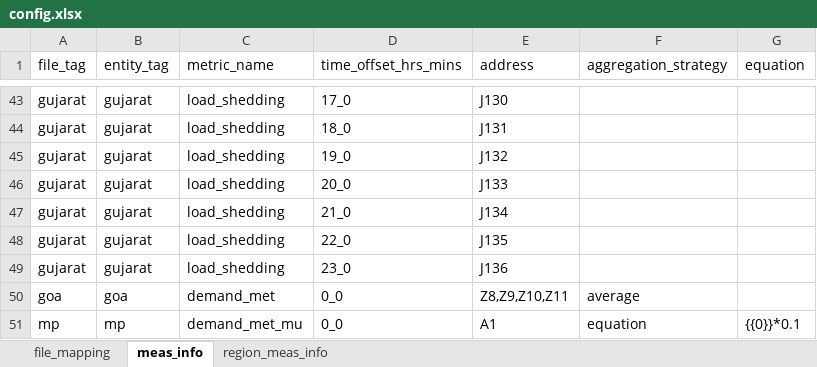
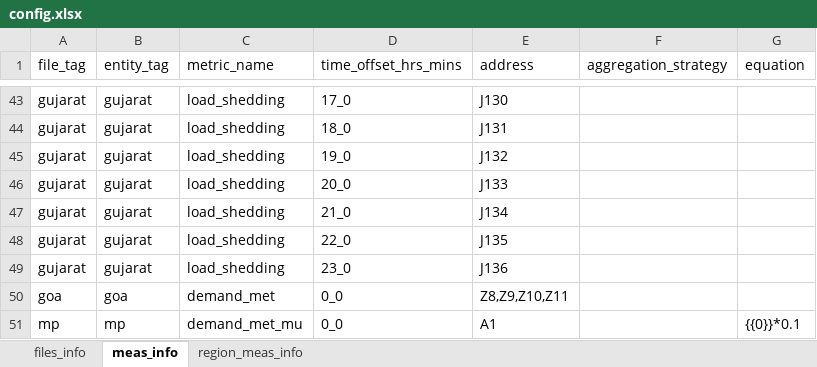
Before and after one commit to nagasudhirpulla/wrldc_mis_state_files_ingestion, an Excel workbook: config.xlsx, sheet meas_info, drawn as a sheet; only a part is shown, gaps mark what is left out; values as stored, in another font and other column widths than the file's, no borders; the diff names each change by its address in the sheet, - before the commit and + after, or states it on an @@ line.

```diff
--- a/config.xlsx (sheet meas_info)
+++ b/config.xlsx (sheet meas_info)
-sheet tab: file_mapping
+sheet tab: files_info
-F50 (aggregation_strategy): average
+F50 (aggregation_strategy): (empty)
-F51 (aggregation_strategy): equation
+F51 (aggregation_strategy): (empty)
```
Also changed, not shown: 13 other files.
